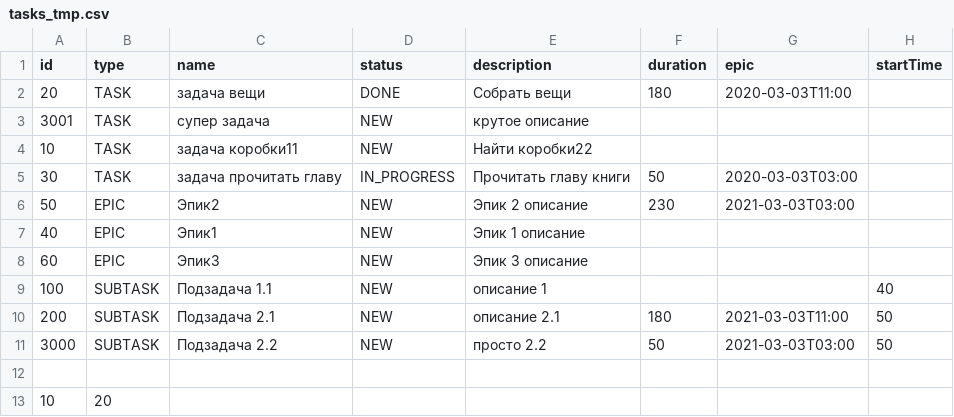
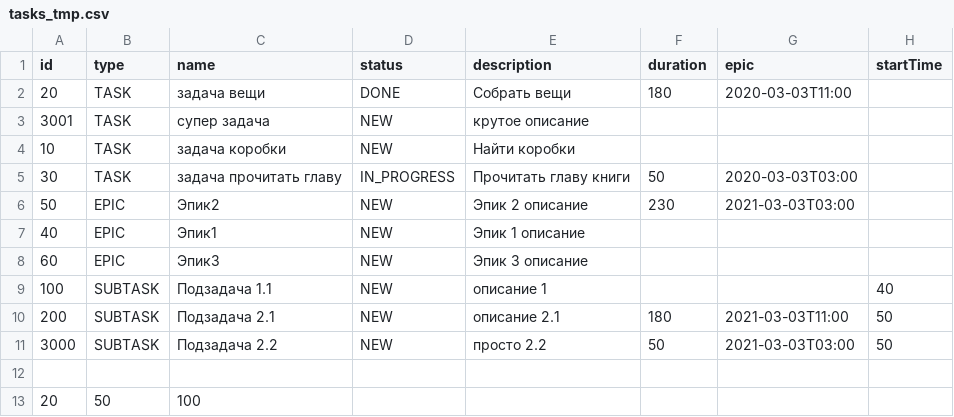
Before and after one commit to Pa11ady/java-sprint2-hw, a CSV file: resources/tasks_tmp.csv, drawn as a sheet.

```diff
--- a/resources/tasks_tmp.csv
+++ b/resources/tasks_tmp.csv
@@ -3,3 +3,3 @@ id,type,name,status,description,duration,epic,startTime
 3001,TASK,супер задача,NEW,крутое описание, ,
-10,TASK,задача коробки11,NEW,Найти коробки22, ,
+10,TASK,задача коробки,NEW,Найти коробки, ,
 30,TASK,задача прочитать главу,IN_PROGRESS,Прочитать главу книги,50,2020-03-03T03:00
@@ -12,2 +12,2 @@ id,type,name,status,description,duration,epic,startTime
 
-10,20
+20,50,100
```
Also changed, not shown: 1 other file.
